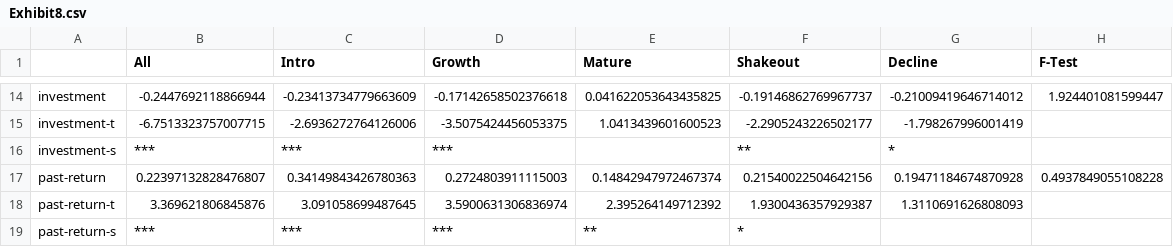
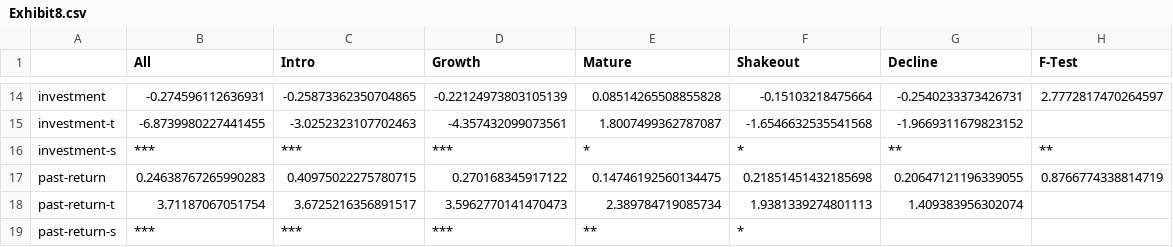
Before and after one commit to Light-ning/firm-life-cycle, a CSV file: exhibits/Exhibit8.csv, drawn as a sheet; only a part is shown, gaps mark what is left out; the diff covers the shown part only; the diff names each change by its address in the sheet, - before the commit and + after, or states it on an @@ line.

```diff
--- a/exhibits/Exhibit8.csv
+++ b/exhibits/Exhibit8.csv
-B14 (All): -0.2447692118866944
+B14 (All): -0.274596112636931
-C14 (Intro): -0.23413734779663609
+C14 (Intro): -0.25873362350704865
-D14 (Growth): -0.17142658502376618
+D14 (Growth): -0.22124973803105139
-E14 (Mature): 0.041622053643435825
+E14 (Mature): 0.08514265508855828
-F14 (Shakeout): -0.19146862769967737
+F14 (Shakeout): -0.15103218475664
-G14 (Decline): -0.21009419646714012
+G14 (Decline): -0.2540233373426731
-H14 (F-Test): 1.924401081599447
+H14 (F-Test): 2.7772817470264597
-B15 (All): -6.7513323757007715
+B15 (All): -6.8739980227441455
-C15 (Intro): -2.6936272764126006
+C15 (Intro): -3.0252323107702463
-D15 (Growth): -3.5075424456053375
+D15 (Growth): -4.357432099073561
-E15 (Mature): 1.0413439601600523
+E15 (Mature): 1.8007499362787087
-F15 (Shakeout): -2.2905243226502177
+F15 (Shakeout): -1.6546632535541568
-G15 (Decline): -1.798267996001419
+G15 (Decline): -1.9669311679823152
-E16 (Mature): (empty)
+E16 (Mature): *
-F16 (Shakeout): **
+F16 (Shakeout): *
-G16 (Decline): *
+G16 (Decline): **
-H16 (F-Test): (empty)
+H16 (F-Test): **
-B17 (All): 0.22397132828476807
+B17 (All): 0.24638767265990283
-C17 (Intro): 0.34149843426780363
+C17 (Intro): 0.40975022275780715
-D17 (Growth): 0.2724803911115003
+D17 (Growth): 0.270168345917122
-E17 (Mature): 0.14842947972467374
+E17 (Mature): 0.14746192560134475
-F17 (Shakeout): 0.21540022504642156
+F17 (Shakeout): 0.21851451432185698
-G17 (Decline): 0.19471184674870928
+G17 (Decline): 0.20647121196339055
-H17 (F-Test): 0.4937849055108228
+H17 (F-Test): 0.8766774338814719
-B18 (All): 3.369621806845876
+B18 (All): 3.71187067051754
-C18 (Intro): 3.091058699487645
+C18 (Intro): 3.6725216356891517
-D18 (Growth): 3.5900631306836974
+D18 (Growth): 3.5962770141470473
-E18 (Mature): 2.395264149712392
+E18 (Mature): 2.389784719085734
-F18 (Shakeout): 1.9300436357929387
+F18 (Shakeout): 1.9381339274801113
-G18 (Decline): 1.3110691626808093
+G18 (Decline): 1.409383956302074
```
Also changed, not shown: 82 edited cells elsewhere in this file, 1 other file.
